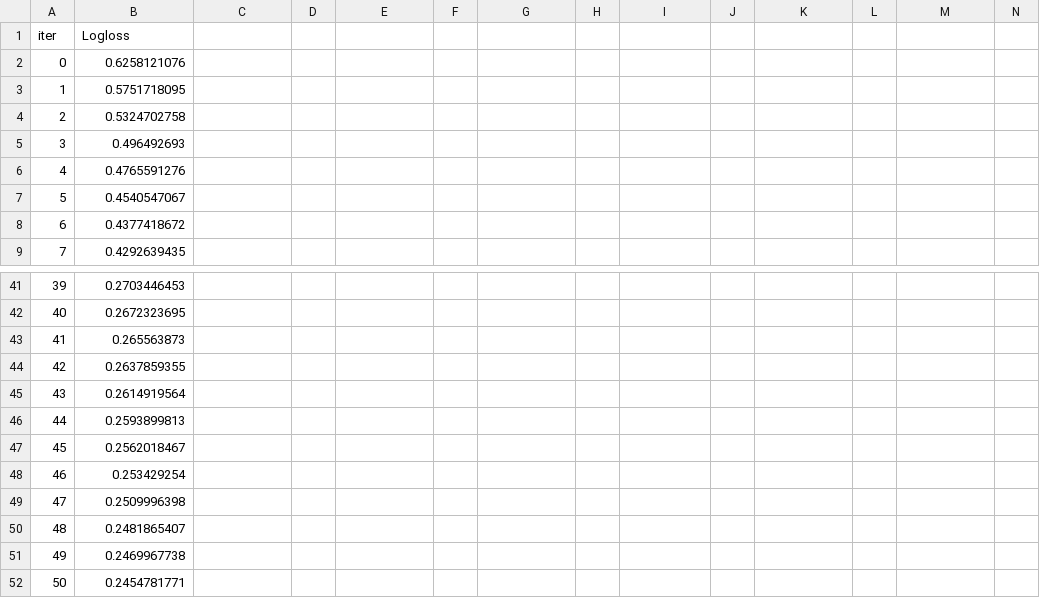
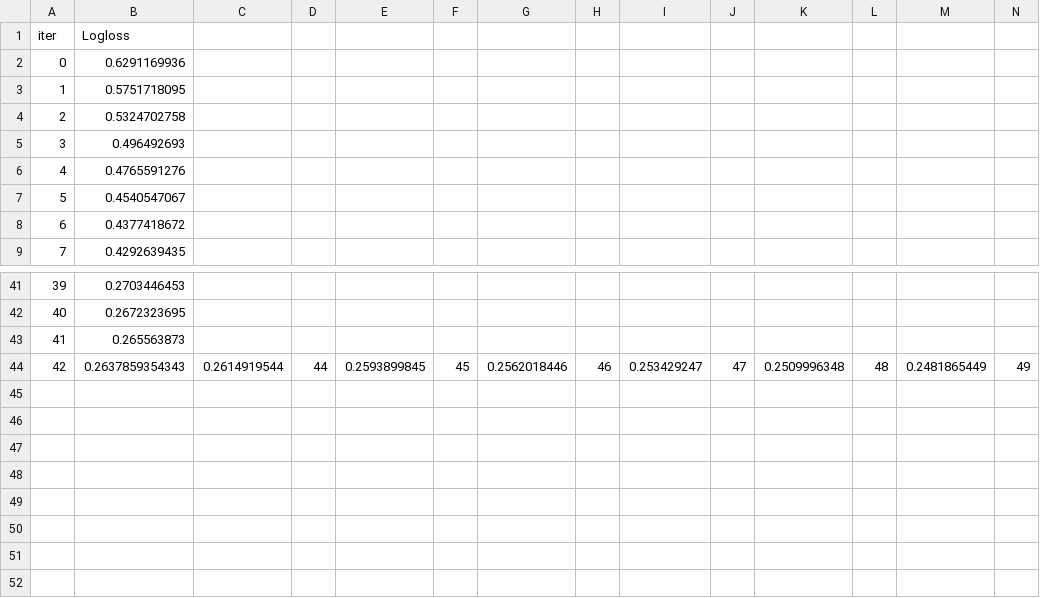
Before and after one commit to ScottfreeLLC/alphapy-pro, a TSV file: alphapy/examples/Kaggle/catboost_info/learn_error.tsv, drawn as a sheet; only a part is shown, gaps mark what is left out; removed rows and columns are numbered as before the commit, all else as after; rows hold the shown columns only; the diff names each change by its address in the sheet, - before the commit and + after, or states it on an @@ line.

```diff
--- a/alphapy/examples/Kaggle/catboost_info/learn_error.tsv
+++ b/alphapy/examples/Kaggle/catboost_info/learn_error.tsv
-B2 (Logloss): 0.6258121076
+B2 (Logloss): 0.6291169936
-row 44: 42 | 0.2637859355
-row 45: 43 | 0.2614919564
-row 46: 44 | 0.2593899813
-row 47: 45 | 0.2562018467
-row 48: 46 | 0.253429254
-row 49: 47 | 0.2509996398
-row 50: 48 | 0.2481865407
-row 51: 49 | 0.2469967738
-row 52: 50 | 0.2454781771
+row 44: 42 | 0.2637859354343 | 0.2614919544 | 44 | 0.2593899845 | 45 | 0.2562018446 | 46 | 0.253429247 | 47 | 0.2509996348 | 48 | 0.2481865449 | 49
```
Also changed, not shown: alphapy/examples/Kaggle/catboost_info/time_left.tsv, 13 other files.
